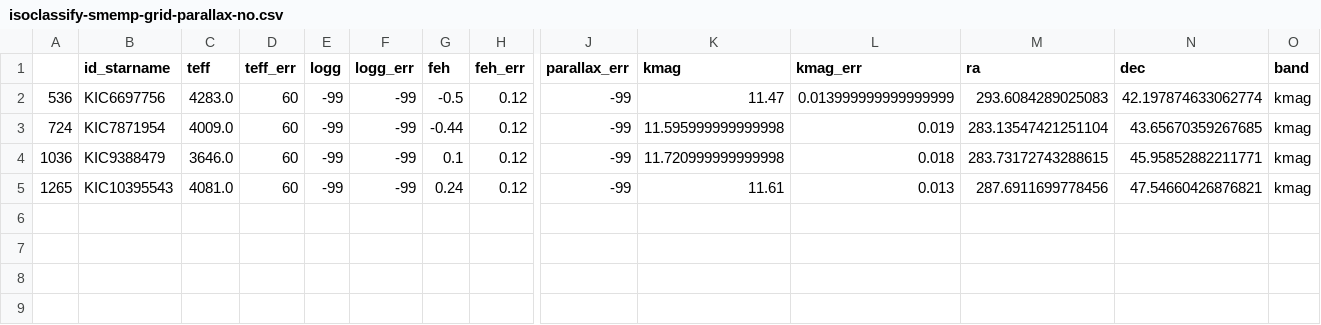
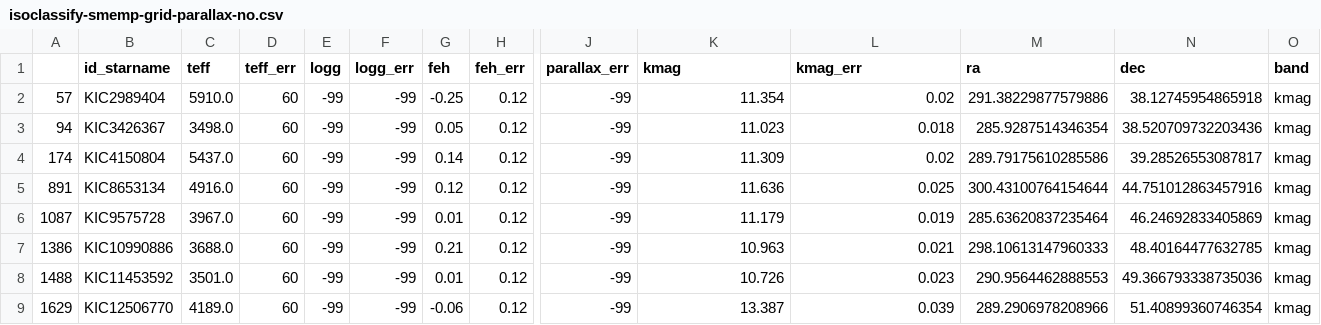
Before and after one commit to petigura/CKS-Cool, a CSV file: data/isoclassify-smemp-grid-parallax-no.csv, drawn as a sheet; only a part is shown, gaps mark what is left out; addresses are those after the commit; rows hold the shown columns only; the diff names each change by its address in the sheet, - before the commit and + after, or states it on an @@ line.

```diff
--- a/data/isoclassify-smemp-grid-parallax-no.csv
+++ b/data/isoclassify-smemp-grid-parallax-no.csv
+row 2: 57 | KIC2989404 | 5910.0 | 60 | -99 | -99 | -0.25 | 0.12 | -99 | 11.354 | 0.02 | 291.38229877579886 | 38.12745954865918 | kmag
-A3: 536
+A3: 94
-B3 (id_starname): KIC6697756
+B3 (id_starname): KIC3426367
-C3 (teff): 4283.0
+C3 (teff): 3498.0
-G3 (feh): -0.5
+G3 (feh): 0.05
-K3 (kmag): 11.47
+K3 (kmag): 11.023
-L3 (kmag_err): 0.013999999999999999
+L3 (kmag_err): 0.018
-M3 (ra): 293.6084289025083
+M3 (ra): 285.9287514346354
-N3 (dec): 42.197874633062774
+N3 (dec): 38.520709732203436
+row 4: 174 | KIC4150804 | 5437.0 | 60 | -99 | -99 | 0.14 | 0.12 | -99 | 11.309 | 0.02 | 289.79175610285586 | 39.28526553087817 | kmag
+row 5: 891 | KIC8653134 | 4916.0 | 60 | -99 | -99 | 0.12 | 0.12 | -99 | 11.636 | 0.025 | 300.43100764154644 | 44.751012863457916 | kmag
-A6: 724
+A6: 1087
-B6 (id_starname): KIC7871954
+B6 (id_starname): KIC9575728
-C6 (teff): 4009.0
+C6 (teff): 3967.0
-G6 (feh): -0.44
+G6 (feh): 0.01
-K6 (kmag): 11.595999999999998
+K6 (kmag): 11.179
-M6 (ra): 283.13547421251104
+M6 (ra): 285.63620837235464
-N6 (dec): 43.65670359267685
+N6 (dec): 46.24692833405869
-A7: 1036
+A7: 1386
-B7 (id_starname): KIC9388479
+B7 (id_starname): KIC10990886
-C7 (teff): 3646.0
+C7 (teff): 3688.0
-G7 (feh): 0.1
+G7 (feh): 0.21
-K7 (kmag): 11.720999999999998
+K7 (kmag): 10.963
-L7 (kmag_err): 0.018
+L7 (kmag_err): 0.021
-M7 (ra): 283.73172743288615
+M7 (ra): 298.10613147960333
-N7 (dec): 45.95852882211771
+N7 (dec): 48.40164477632785
-A8: 1265
+A8: 1488
-B8 (id_starname): KIC10395543
+B8 (id_starname): KIC11453592
-C8 (teff): 4081.0
+C8 (teff): 3501.0
-G8 (feh): 0.24
+G8 (feh): 0.01
-K8 (kmag): 11.61
+K8 (kmag): 10.726
-L8 (kmag_err): 0.013
+L8 (kmag_err): 0.023
-M8 (ra): 287.6911699778456
+M8 (ra): 290.9564462888553
-N8 (dec): 47.54660426876821
+N8 (dec): 49.366793338735036
+row 9: 1629 | KIC12506770 | 4189.0 | 60 | -99 | -99 | -0.06 | 0.12 | -99 | 13.387 | 0.039 | 289.2906978208966 | 51.40899360746354 | kmag
```
Also changed, not shown: data/isoclassify-smsyn-grid-parallax-no.csv, data/isoclassify_smemp.csv, 4 other files.
